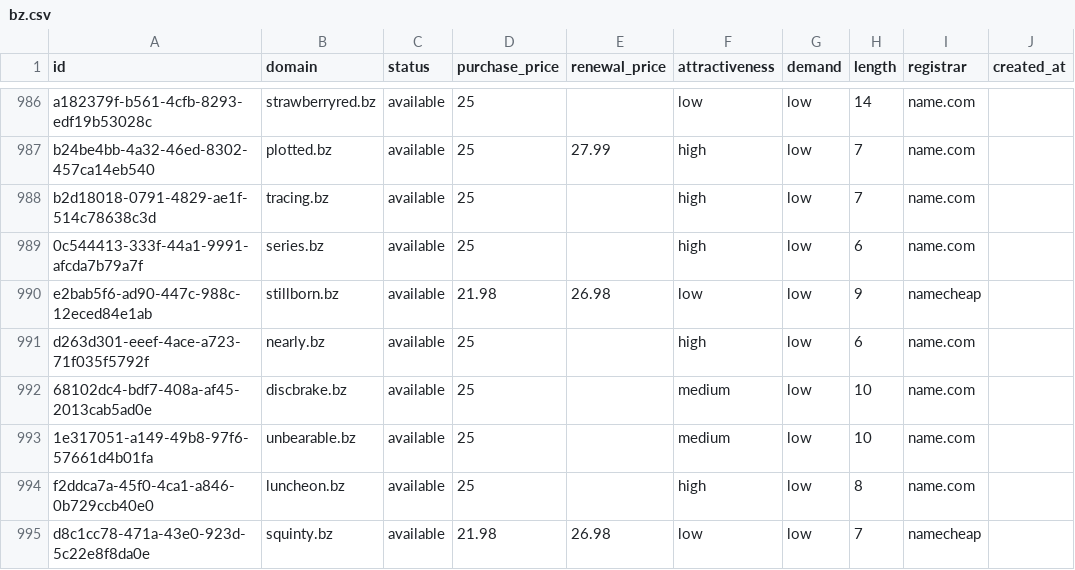
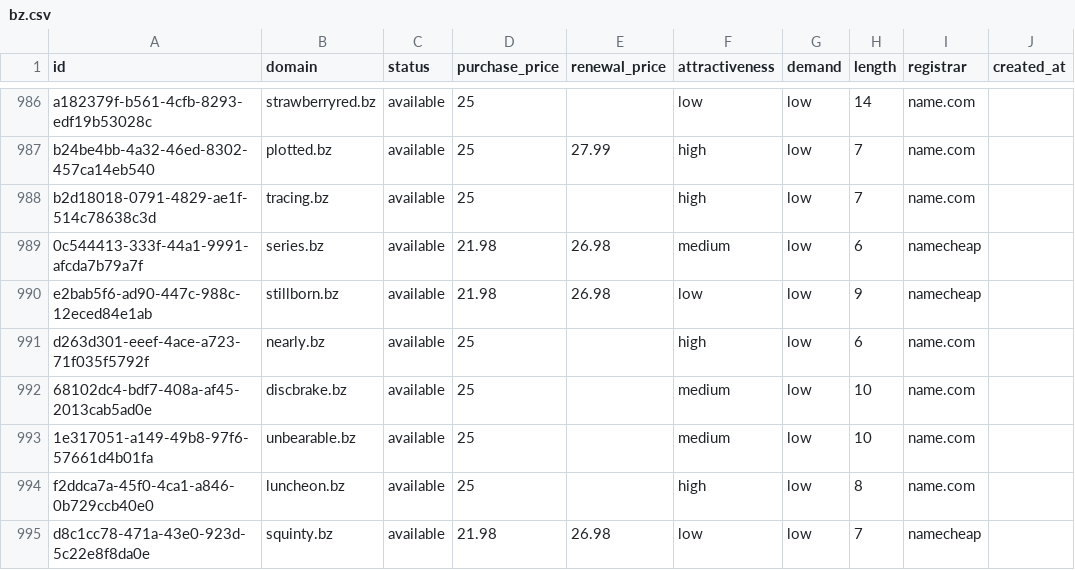
Before and after one commit to UniqueDomains/bz-oneword-domains, a CSV file: bz.csv, drawn as a sheet; only a part is shown, gaps mark what is left out; the diff names each change by its address in the sheet, - before the commit and + after, or states it on an @@ line.

Commit message:
Domains update

```diff
--- a/bz.csv
+++ b/bz.csv
-D989 (purchase_price): 25
+D989 (purchase_price): 21.98
-E989 (renewal_price): (empty)
+E989 (renewal_price): 26.98
-F989 (attractiveness): high
+F989 (attractiveness): medium
-I989 (registrar): name.com
+I989 (registrar): namecheap
```
Also changed, not shown: 4 other files.
